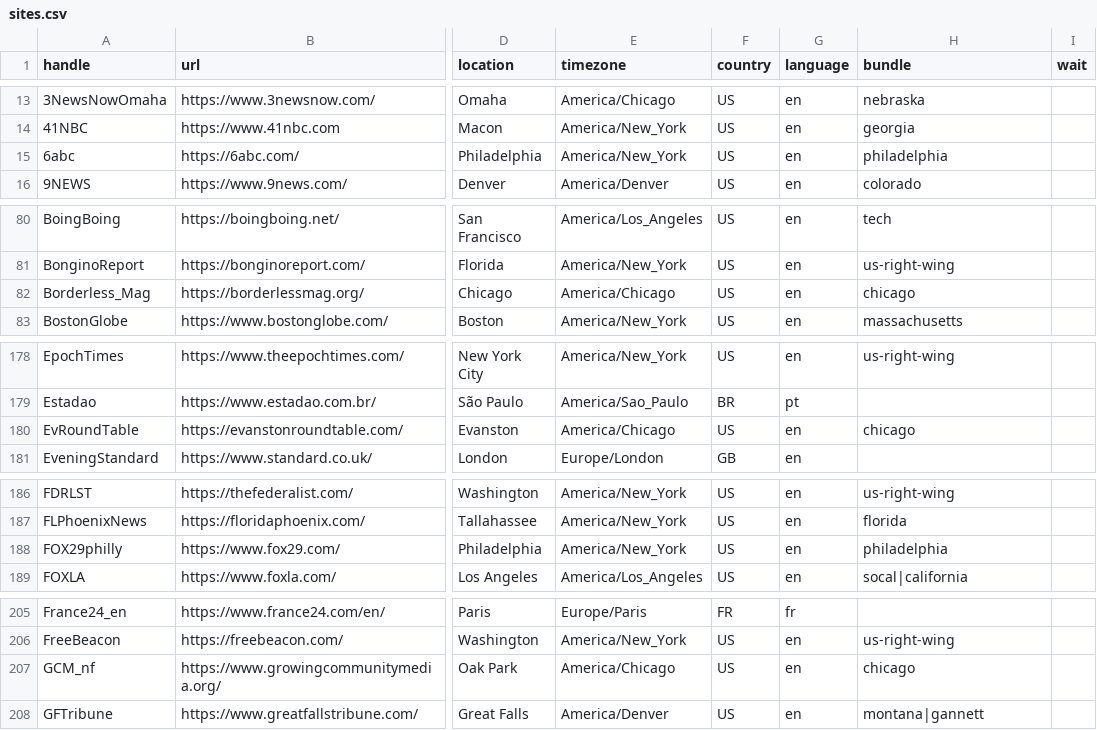
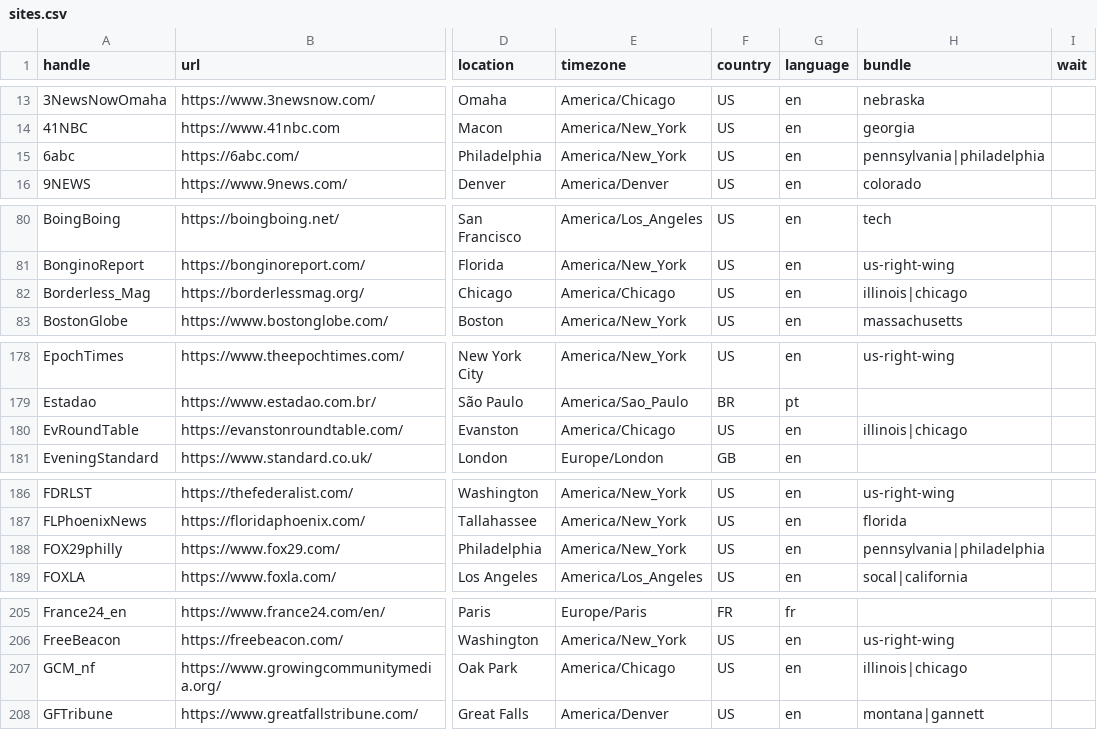
Before and after one commit to turbodatadrifter3tdi/news-homepages, a CSV file: newshomepages/sources/sites.csv, drawn as a sheet; only a part is shown, gaps mark what is left out; the diff covers the shown part only; the diff names each change by its address in the sheet, - before the commit and + after, or states it on an @@ line.

Commit message:
Add state bundles to sites with metros (#349)
And add the Loyola Phoenix

```diff
--- a/newshomepages/sources/sites.csv
+++ b/newshomepages/sources/sites.csv
-H15 (bundle): philadelphia
+H15 (bundle): pennsylvania|philadelphia
-H82 (bundle): chicago
+H82 (bundle): illinois|chicago
-H180 (bundle): chicago
+H180 (bundle): illinois|chicago
-H188 (bundle): philadelphia
+H188 (bundle): pennsylvania|philadelphia
-H207 (bundle): chicago
+H207 (bundle): illinois|chicago
```
Also changed, not shown: 1 added row and 31 edited cells elsewhere in this file.
